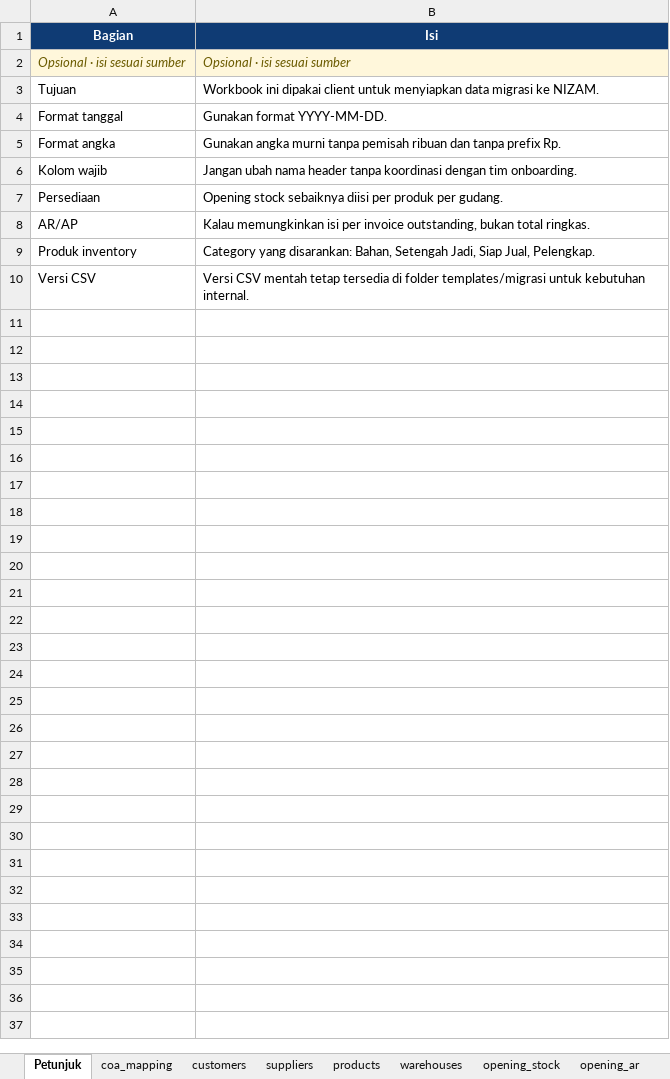
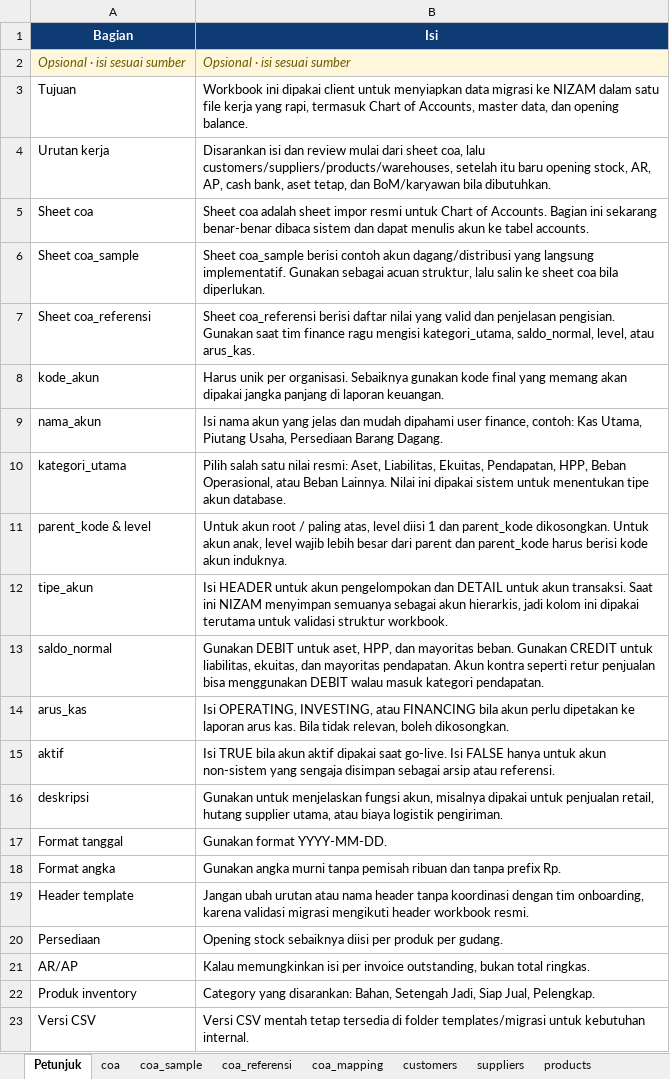
Before and after one commit to asriewahyuni/nizam-app, an Excel workbook: public/templates/migrasi/NIZAM_Migration_Template.xlsx, sheet Petunjuk, drawn as a sheet; values as stored, in another font and other column widths than the file's, no borders; removed rows and columns are numbered as before the commit, all else as after; the diff names each change by its address in the sheet, - before the commit and + after, or states it on an @@ line.

Commit message:
feat: add Chart of Accounts (COA) migration template support with schema definitions and sample data.

```diff
--- a/public/templates/migrasi/NIZAM_Migration_Template.xlsx (sheet Petunjuk)
+++ b/public/templates/migrasi/NIZAM_Migration_Template.xlsx (sheet Petunjuk)
+sheet tab: coa
+sheet tab: coa_sample
+sheet tab: coa_referensi
-B3 (Isi): …migrasi ke NIZAM.
+B3 (Isi): …migrasi ke NIZAM dalam satu file kerja yang rapi, termasuk Chart of Accounts, master data, dan opening balance.
+row 4: Urutan kerja | Disarankan isi dan review mulai dari sheet coa, lalu customers/suppliers/products/warehouses, setelah itu baru opening stock, AR, AP, cash bank, aset tetap, dan BoM/karyawan bila dibutuhkan.
+row 5: Sheet coa | Sheet coa adalah sheet impor resmi untuk Chart of Accounts. Bagian ini sekarang benar-benar dibaca sistem dan dapat menulis akun ke tabel accounts.
+row 6: Sheet coa_sample | Sheet coa_sample berisi contoh akun dagang/distribusi yang langsung implementatif. Gunakan sebagai acuan struktur, lalu salin ke sheet coa bila diperlukan.
+row 7: Sheet coa_referensi | Sheet coa_referensi berisi daftar nilai yang valid dan penjelasan pengisian. Gunakan saat tim finance ragu mengisi kategori_utama, saldo_normal, level, atau arus_kas.
+row 8: kode_akun | Harus unik per organisasi. Sebaiknya gunakan kode final yang memang akan dipakai jangka panjang di laporan keuangan.
+row 9: nama_akun | Isi nama akun yang jelas dan mudah dipahami user finance, contoh: Kas Utama, Piutang Usaha, Persediaan Barang Dagang.
+row 10: kategori_utama | Pilih salah satu nilai resmi: Aset, Liabilitas, Ekuitas, Pendapatan, HPP, Beban Operasional, atau Beban Lainnya. Nilai ini dipakai sistem untuk menentukan tipe akun database.
+row 11: parent_kode & level | Untuk akun root / paling atas, level diisi 1 dan parent_kode dikosongkan. Untuk akun anak, level wajib lebih besar dari parent dan parent_kode harus berisi kode akun induknya.
+row 12: tipe_akun | Isi HEADER untuk akun pengelompokan dan DETAIL untuk akun transaksi. Saat ini NIZAM menyimpan semuanya sebagai akun hierarkis, jadi kolom ini dipakai terutama untuk validasi struktur workbook.
+row 13: saldo_normal | Gunakan DEBIT untuk aset, HPP, dan mayoritas beban. Gunakan CREDIT untuk liabilitas, ekuitas, dan mayoritas pendapatan. Akun kontra seperti retur penjualan bisa menggunakan DEBIT walau masuk kategori pendapatan.
+row 14: arus_kas | Isi OPERATING, INVESTING, atau FINANCING bila akun perlu dipetakan ke laporan arus kas. Bila tidak relevan, boleh dikosongkan.
+row 15: aktif | Isi TRUE bila akun aktif dipakai saat go-live. Isi FALSE hanya untuk akun non-sistem yang sengaja disimpan sebagai arsip atau referensi.
+row 16: deskripsi | Gunakan untuk menjelaskan fungsi akun, misalnya dipakai untuk penjualan retail, hutang supplier utama, atau biaya logistik pengiriman.
-row 6: Kolom wajib | Jangan ubah nama header tanpa koordinasi dengan tim onboarding.
+row 19: Header template | Jangan ubah urutan atau nama header tanpa koordinasi dengan tim onboarding, karena validasi migrasi mengikuti header workbook resmi.
```
Also changed, not shown: templates/migrasi/NIZAM_Migration_Template.xlsx, 4 other files.
